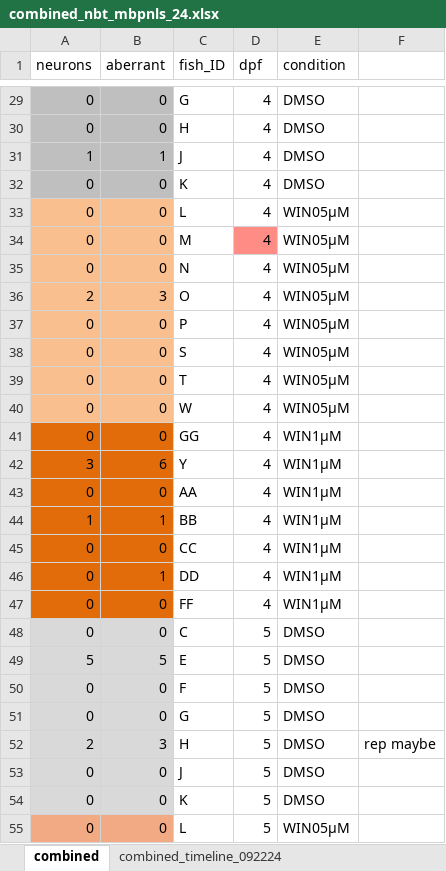
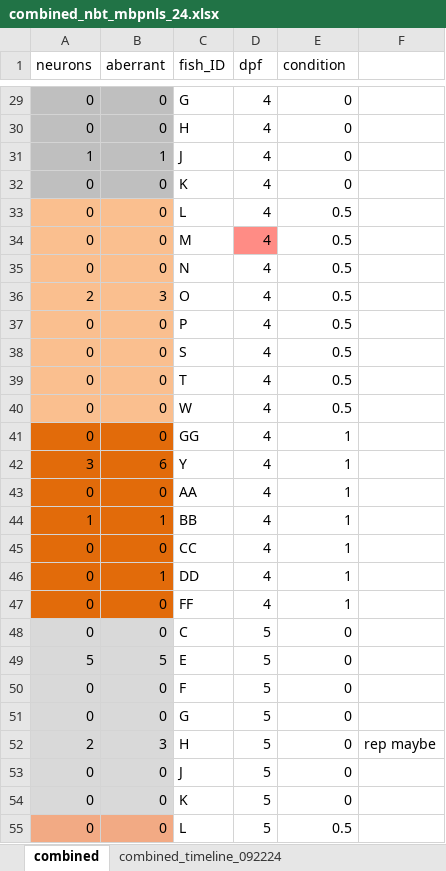
Before and after one commit to tmira-018/Figure_Graphs, an Excel workbook: DataSheets/combined_nbt_mbpnls_24.xlsx, sheet combined, drawn as a sheet; only a part is shown, gaps mark what is left out; values as stored, in another font and other column widths than the file's, no borders; the diff covers the shown part only; the diff names each change by its address in the sheet, - before the commit and + after, or states it on an @@ line.

Commit message:
edited condition values from strings to numerical

```diff
--- a/DataSheets/combined_nbt_mbpnls_24.xlsx (sheet combined)
+++ b/DataSheets/combined_nbt_mbpnls_24.xlsx (sheet combined)
-E29:E32 (condition): DMSO
+E29:E32 (condition): 0
-E33:E40 (condition): WIN05μM
+E33:E40 (condition): 0.5
-E41:E47 (condition): WIN1μM
+E41:E47 (condition): 1
-E48:E54 (condition): DMSO
+E48:E54 (condition): 0
-E55 (condition): WIN05μM
+E55 (condition): 0.5
```
Also changed, not shown: 114 edited cells elsewhere in this sheet.
